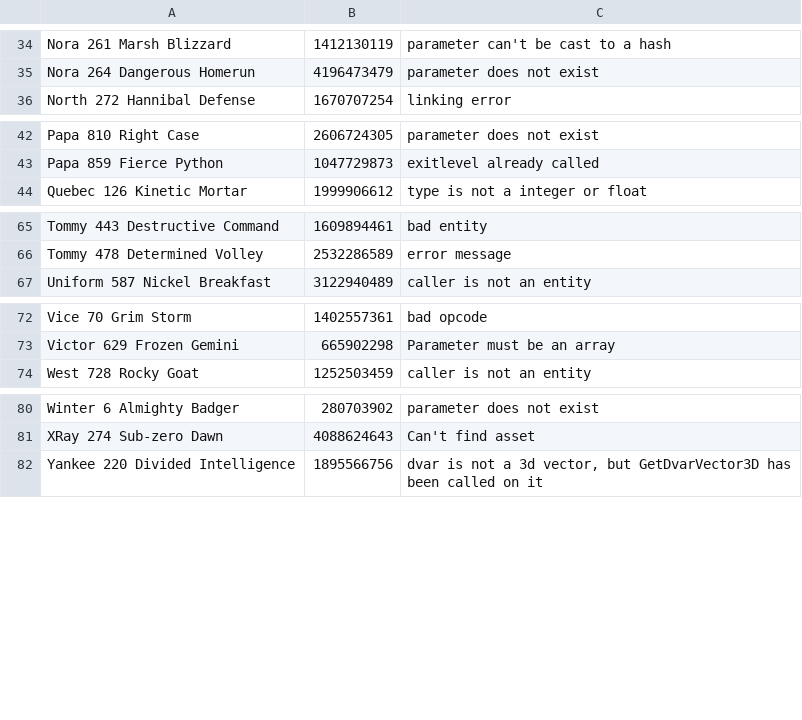
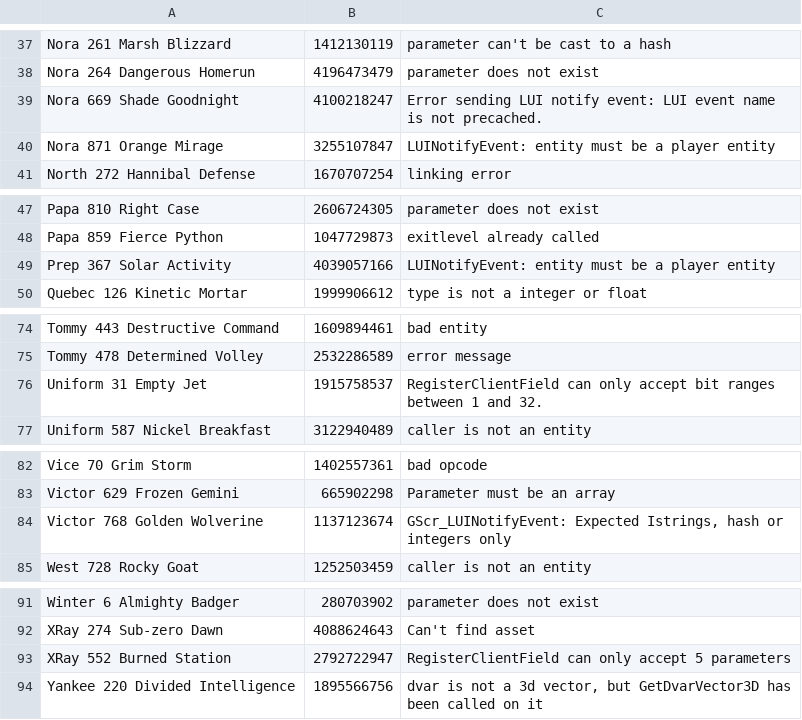
Before and after one commit to ate47/t8-atian-menu, a TSV file: docs/notes/errors.tsv, drawn as a sheet; only a part is shown, gaps mark what is left out; the diff covers the shown part only; the diff names each change by its address in the sheet, - before the commit and + after, or states it on an @@ line.

Commit message:
lui functions and expand errors

```diff
--- a/docs/notes/errors.tsv
+++ b/docs/notes/errors.tsv
+row 39: Nora 669 Shade Goodnight | 4100218247 | Error sending LUI notify event: LUI event name is not precached.
+row 40: Nora 871 Orange Mirage | 3255107847 | LUINotifyEvent: entity must be a player entity
+row 49: Prep 367 Solar Activity | 4039057166 | LUINotifyEvent: entity must be a player entity
+row 76: Uniform 31 Empty Jet | 1915758537 | RegisterClientField can only accept bit ranges between 1 and 32.
+row 84: Victor 768 Golden Wolverine | 1137123674 | GScr_LUINotifyEvent: Expected Istrings, hash or integers only
+row 93: XRay 552 Burned Station | 2792722947 | RegisterClientField can only accept 5 parameters
```
Also changed, not shown: 15 added rows elsewhere in this file, 2 other files.
